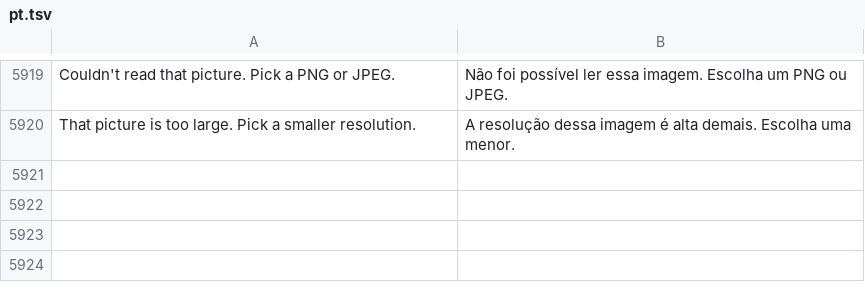
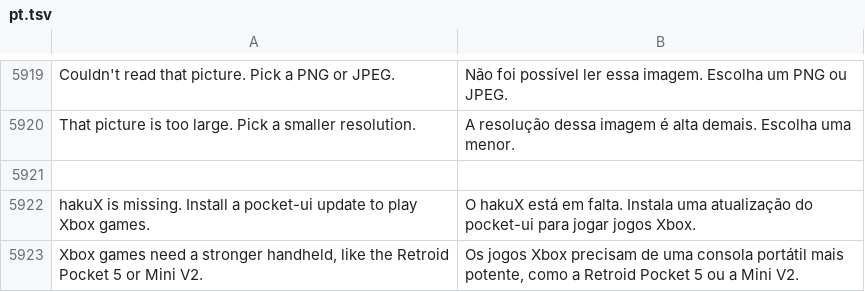
Before and after one commit to robbyczgw-cla/pocket-ui, a TSV file: assets/i18n/pt.tsv, drawn as a sheet; only a part is shown, gaps mark what is left out; the diff names each change by its address in the sheet, - before the commit and + after, or states it on an @@ line.

```diff
--- a/assets/i18n/pt.tsv
+++ b/assets/i18n/pt.tsv
+row 5921: (empty)
+row 5922: hakuX is missing. Install a pocket-ui update to play Xbox games. | O hakuX está em falta. Instala uma atualização do pocket-ui para jogar jogos Xbox.
+row 5923: Xbox games need a stronger handheld, like the Retroid Pocket 5 or Mini V2. | Os jogos Xbox precisam de uma consola portátil mais potente, como a Retroid Pocket 5 ou a Mini V2.
```
Also changed, not shown: assets/i18n/de.tsv, assets/i18n/es.tsv, 47 other files.
